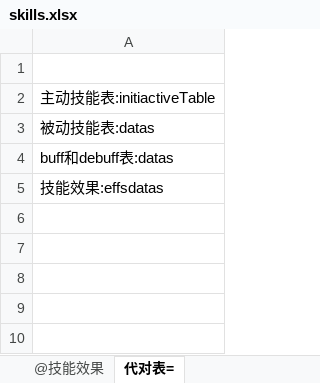
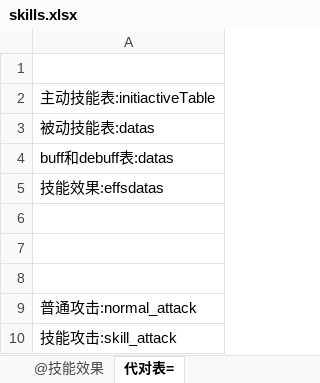
Before and after one commit to shangdibaozi/xlsx2py-json, an Excel workbook: rpgdemo/xlsxs/skills.xlsx, sheet 代对表=, drawn as a sheet; values as stored, in another font and other column widths than the file's, no borders; the diff names each change by its address in the sheet, - before the commit and + after, or states it on an @@ line.

```diff
--- a/rpgdemo/xlsxs/skills.xlsx (sheet 代对表=)
+++ b/rpgdemo/xlsxs/skills.xlsx (sheet 代对表=)
+row 6: (empty)
+row 7: (empty)
+row 8: (empty)
+row 9: 普通攻击:normal_attack
+row 10: 技能攻击:skill_attack
```
Also changed, not shown: sheet @主动技能表, 3 other files.
